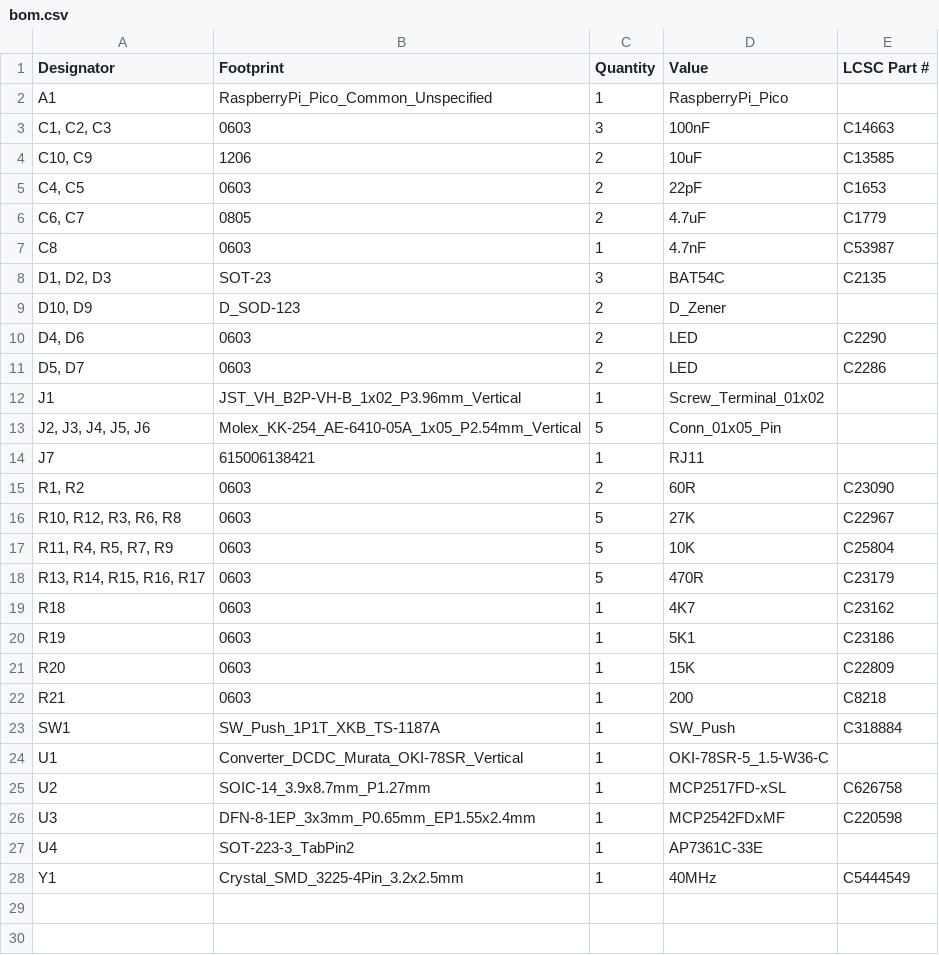
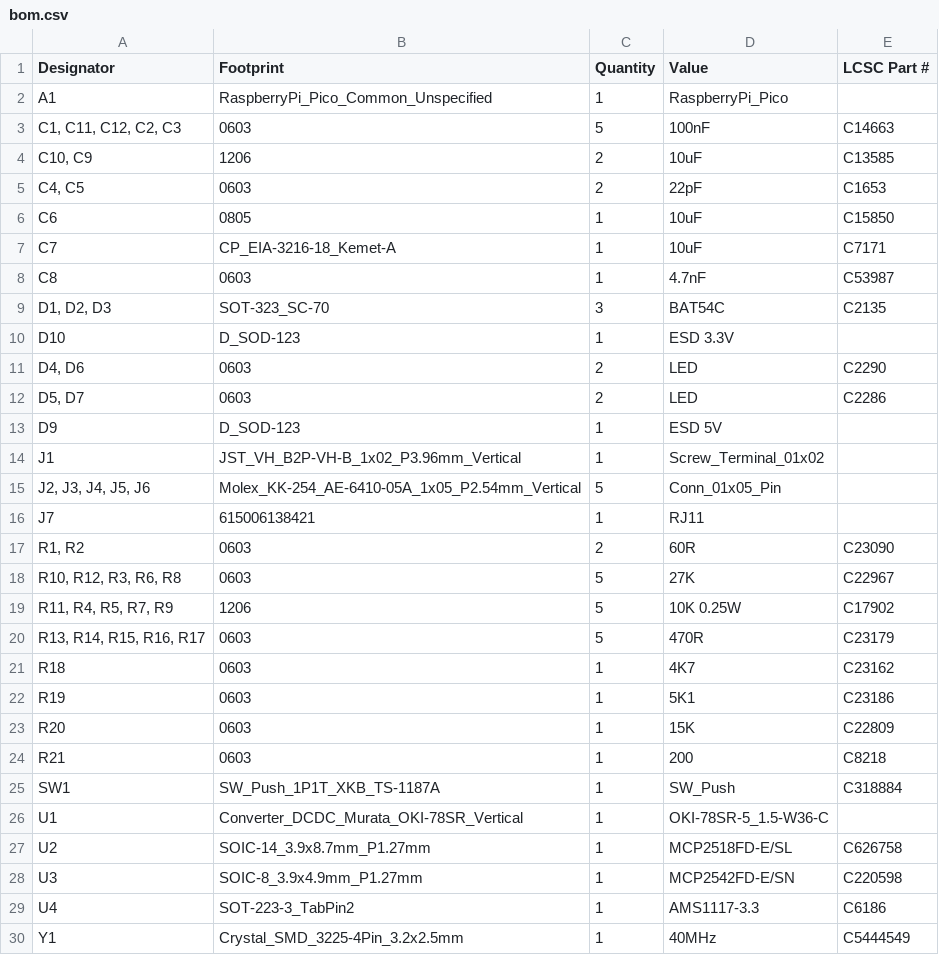
Before and after one commit to nyarurato/RRFExtRP2040Board, a CSV file: production/bom.csv, drawn as a sheet.

```diff
--- a/production/bom.csv
+++ b/production/bom.csv
@@ -2,11 +2,13 @@
 A1,RaspberryPi_Pico_Common_Unspecified,1,RaspberryPi_Pico,
-"C1, C2, C3",0603,3,100nF,C14663
+"C1, C11, C12, C2, C3",0603,5,100nF,C14663
 "C10, C9",1206,2,10uF,C13585
 "C4, C5",0603,2,22pF,C1653
-"C6, C7",0805,2,4.7uF,C1779
+C6,0805,1,10uF,C15850
+C7,CP_EIA-3216-18_Kemet-A,1,10uF,C7171
 C8,0603,1,4.7nF,C53987
-"D1, D2, D3",SOT-23,3,BAT54C,C2135
-"D10, D9",D_SOD-123,2,D_Zener,
+"D1, D2, D3",SOT-323_SC-70,3,BAT54C,C2135
+D10,D_SOD-123,1,ESD 3.3V,
 "D4, D6",0603,2,LED,C2290
 "D5, D7",0603,2,LED,C2286
+D9,D_SOD-123,1,ESD 5V,
 J1,JST_VH_B2P-VH-B_1x02_P3.96mm_Vertical,1,Screw_Terminal_01x02,
@@ -16,3 +18,3 @@ J7,615006138421,1,RJ11,
 "R10, R12, R3, R6, R8",0603,5,27K,C22967
-"R11, R4, R5, R7, R9",0603,5,10K,C25804
+"R11, R4, R5, R7, R9",1206,5,10K 0.25W,C17902
 "R13, R14, R15, R16, R17",0603,5,470R,C23179
@@ -24,5 +26,5 @@ SW1,SW_Push_1P1T_XKB_TS-1187A,1,SW_Push,C318884
 U1,Converter_DCDC_Murata_OKI-78SR_Vertical,1,OKI-78SR-5_1.5-W36-C,
-U2,SOIC-14_3.9x8.7mm_P1.27mm,1,MCP2517FD-xSL,C626758
-U3,DFN-8-1EP_3x3mm_P0.65mm_EP1.55x2.4mm,1,MCP2542FDxMF,C220598
-U4,SOT-223-3_TabPin2,1,AP7361C-33E,
+U2,SOIC-14_3.9x8.7mm_P1.27mm,1,MCP2518FD-E/SL,C626758
+U3,SOIC-8_3.9x4.9mm_P1.27mm,1,MCP2542FD-E/SN,C220598
+U4,SOT-223-3_TabPin2,1,AMS1117-3.3,C6186
 Y1,Crystal_SMD_3225-4Pin_3.2x2.5mm,1,40MHz,C5444549
```
Also changed, not shown: production/designators.csv, production/positions.csv, 6 other files.
